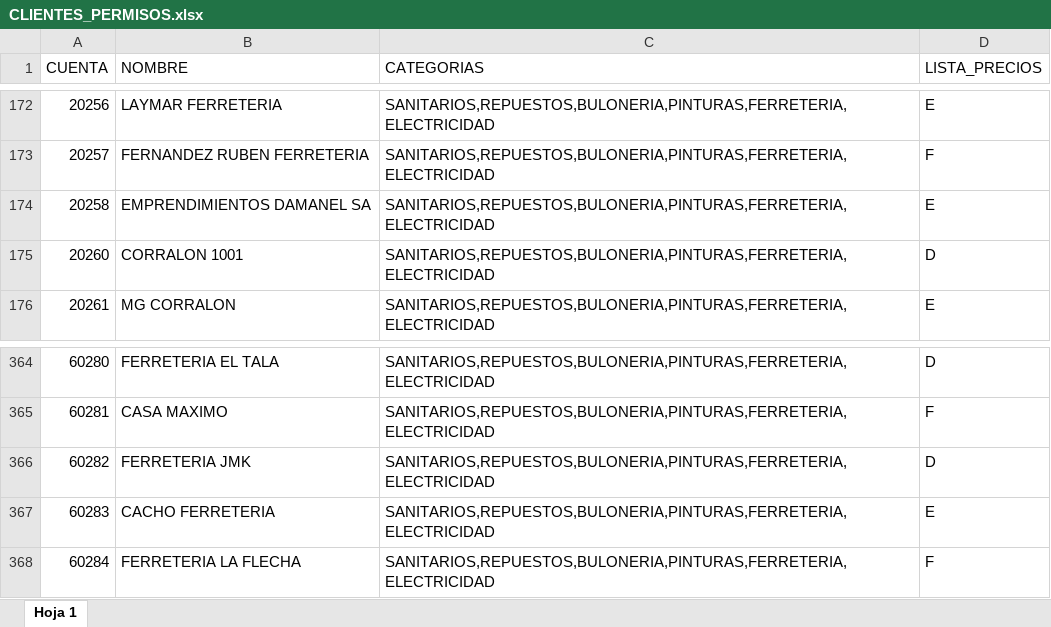
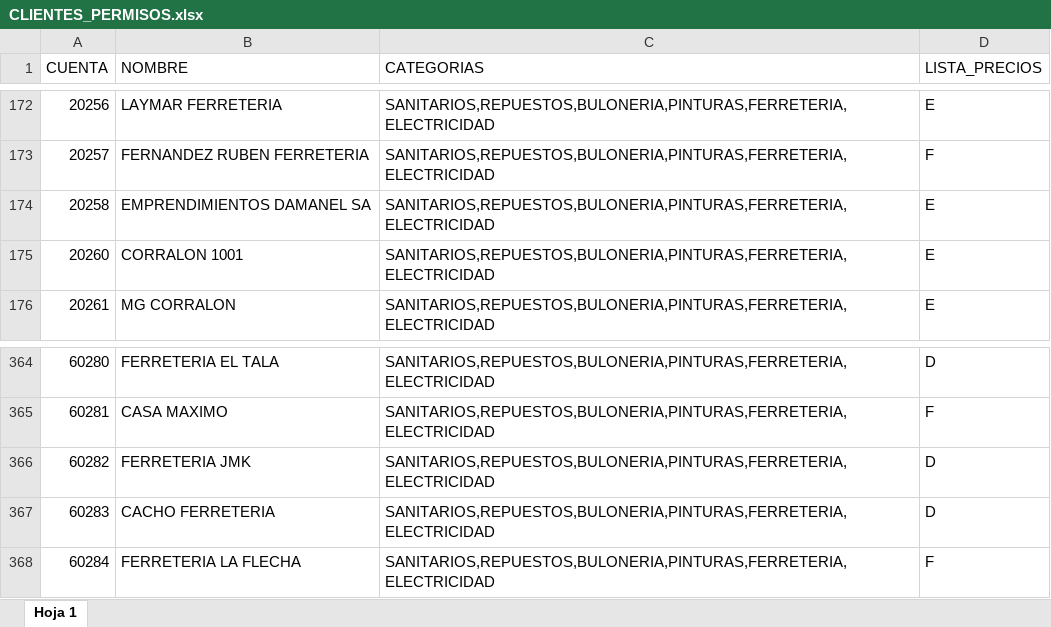
Before and after one commit to ferremax-cat/pinterest-f, an Excel workbook: excel/CLIENTES_PERMISOS.xlsx, sheet Hoja 1, drawn as a sheet; only a part is shown, gaps mark what is left out; values as stored, in another font and other column widths than the file's, no borders; conditional formats not drawn; the diff names each change by its address in the sheet, - before the commit and + after, or states it on an @@ line.

```diff
--- a/excel/CLIENTES_PERMISOS.xlsx (sheet Hoja 1)
+++ b/excel/CLIENTES_PERMISOS.xlsx (sheet Hoja 1)
-D175 (LISTA_PRECIOS): D
+D175 (LISTA_PRECIOS): E
-D367 (LISTA_PRECIOS): E
+D367 (LISTA_PRECIOS): D
```
Also changed, not shown: excel/PRODUCTOS.xlsx, excel/clientes_finanzas.xlsx, 7 other files.
